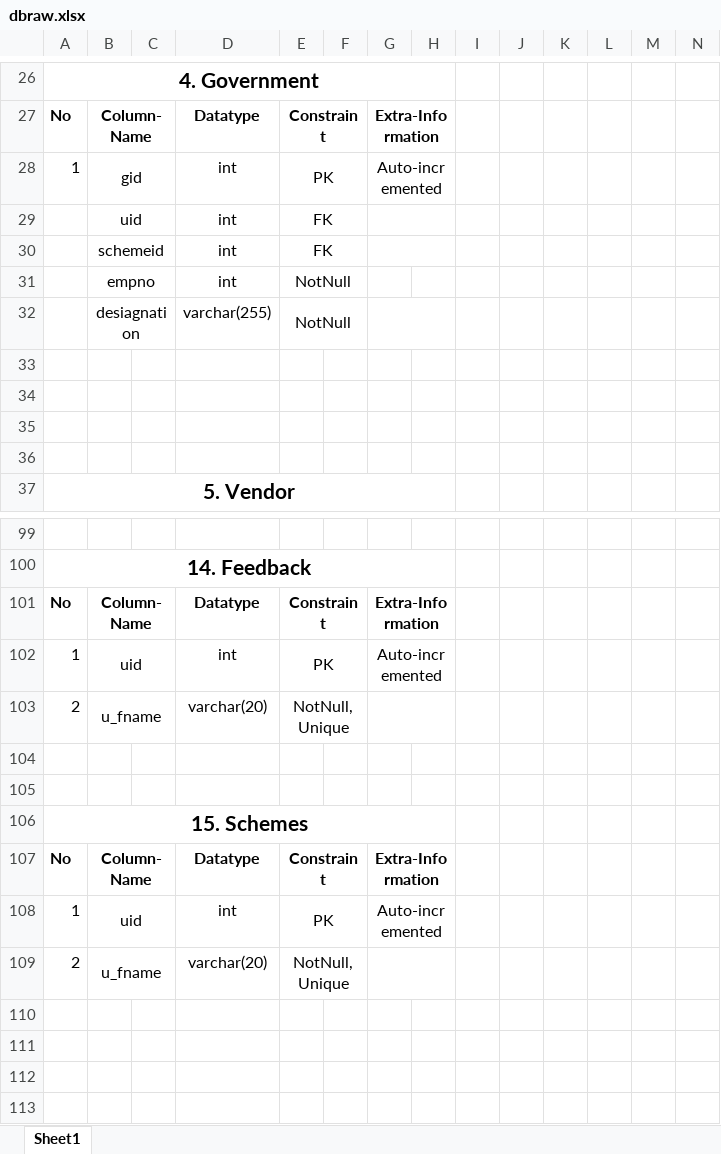
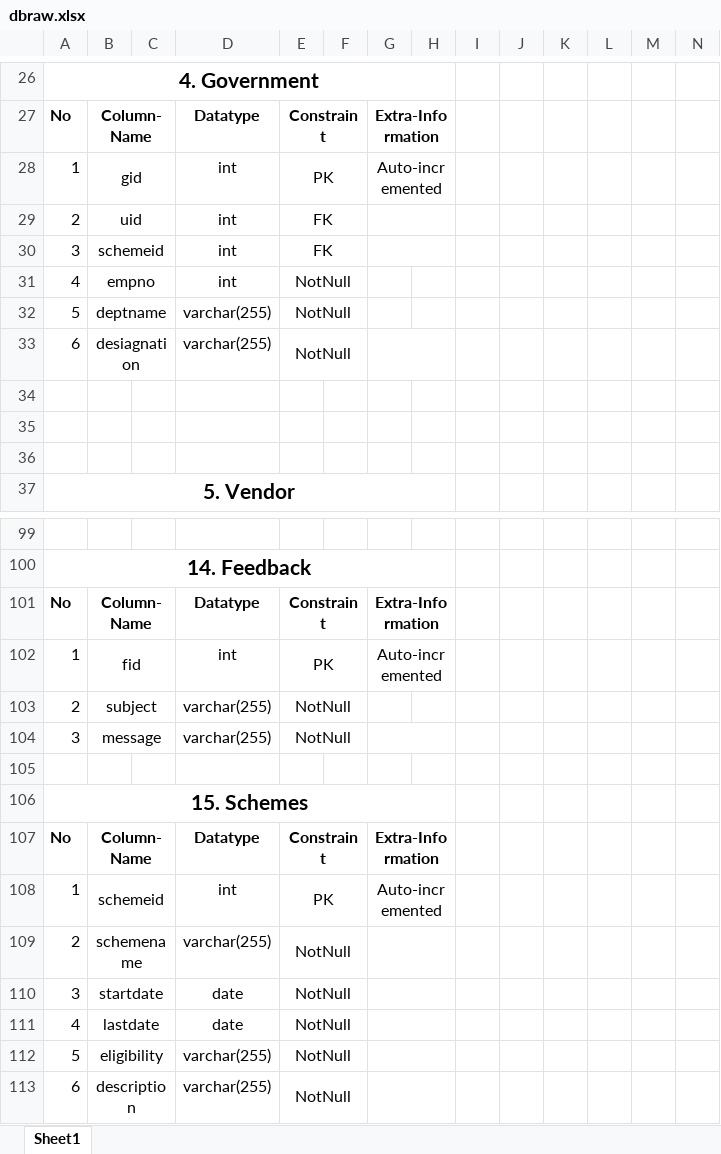
Before and after one commit to surajkiswe/Cdac-Project, an Excel workbook: Documentation/dbraw.xlsx, sheet Sheet1, drawn as a sheet; only a part is shown, gaps mark what is left out; values as stored, in another font and other column widths than the file's, no borders; removed rows and columns are numbered as before the commit, all else as after; the diff names each change by its address in the sheet, - before the commit and + after, or states it on an @@ line.

Commit message:
add

```diff
--- a/Documentation/dbraw.xlsx (sheet Sheet1)
+++ b/Documentation/dbraw.xlsx (sheet Sheet1)
-A29: (empty)
+A29: 2
-A30: (empty)
+A30: 3
-A31: (empty)
+A31: 4
+row 32: 5 | deptname |  | varchar(255) | NotNull
-A33: (empty)
+A33: 6
-row 33: (empty)
-B102: uid
+B102: fid
-B103: u_fname
+B103: subject
-D103: varchar(20)
+D103: varchar(255)
-E103: NotNull, Unique
+E103: NotNull
-G103:H103 merged
-row 104: (empty)
+row 104: 3 | message |  | varchar(255) | NotNull
+B104:C104 merged
+E104:F104 merged
+G104:H104 merged
-B108: uid
+B108: schemeid
-B109: u_fname
+B109: schemename
-D109: varchar(20)
+D109: varchar(255)
-E109: NotNull, Unique
+E109: NotNull
+row 110: 3 | startdate |  | date | NotNull
+row 111: 4 | lastdate |  | date | NotNull
+row 112: 5 | eligibility |  | varchar(255) | NotNull
+row 113: 6 | description |  | varchar(255) | NotNull
```
